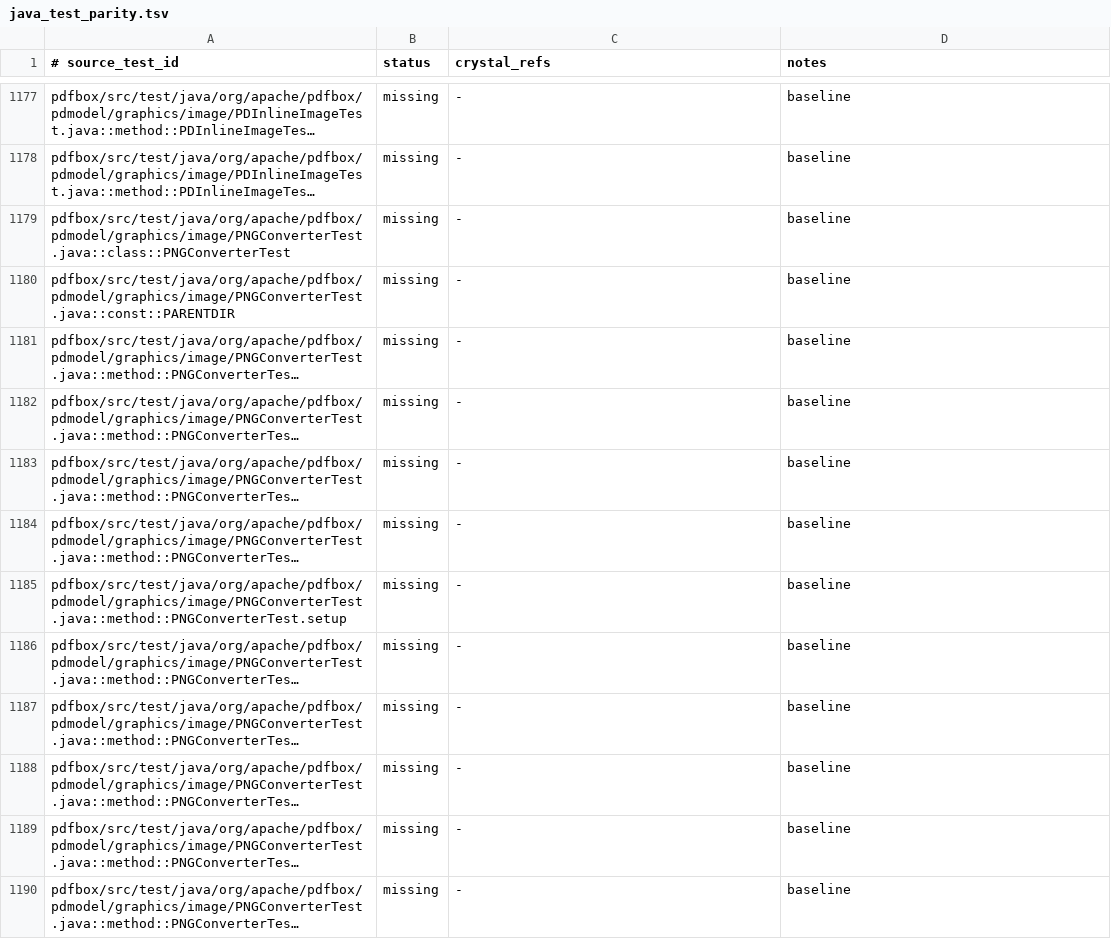
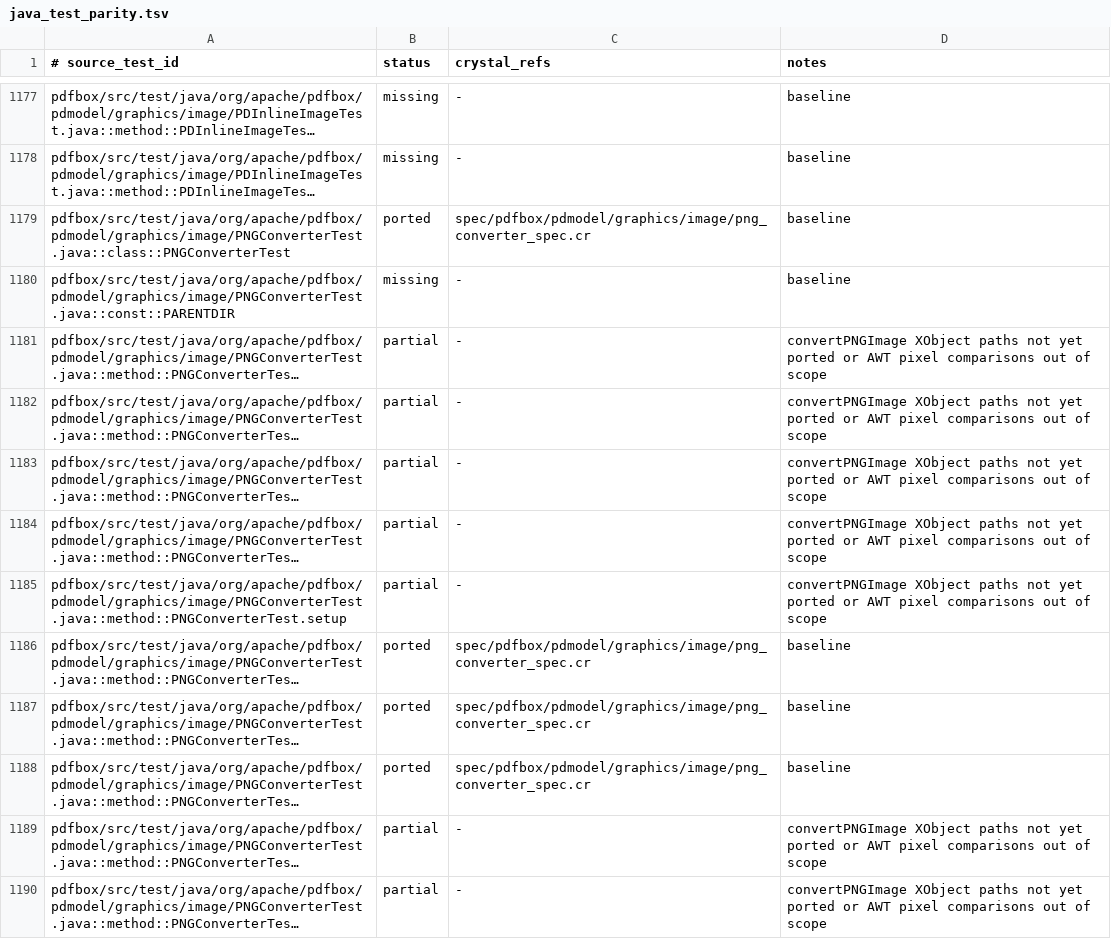
Before and after one commit to dsisnero/pdfbox, a TSV file: plans/inventory/java_test_parity.tsv, drawn as a sheet; only a part is shown, gaps mark what is left out; long unchanged cells end in …; the diff covers the shown part only; the diff names each change by its address in the sheet, - before the commit and + after, or states it on an @@ line.

```diff
--- a/plans/inventory/java_test_parity.tsv
+++ b/plans/inventory/java_test_parity.tsv
-B1179 (status): missing
+B1179 (status): ported
-C1179 (crystal_refs): -
+C1179 (crystal_refs): spec/pdfbox/pdmodel/graphics/image/png_converter_spec.cr
-B1181:B1185 (status): missing
+B1181:B1185 (status): partial
-D1181:D1185 (notes): baseline
+D1181:D1185 (notes): convertPNGImage XObject paths not yet ported or AWT pixel comparisons out of scope
-B1186:B1188 (status): missing
+B1186:B1188 (status): ported
-C1186:C1188 (crystal_refs): -
+C1186:C1188 (crystal_refs): spec/pdfbox/pdmodel/graphics/image/png_converter_spec.cr
-B1189:B1190 (status): missing
+B1189:B1190 (status): partial
-D1189:D1190 (notes): baseline
+D1189:D1190 (notes): convertPNGImage XObject paths not yet ported or AWT pixel comparisons out of scope
```
Also changed, not shown: 24 edited cells elsewhere in this file, 5 other files.
